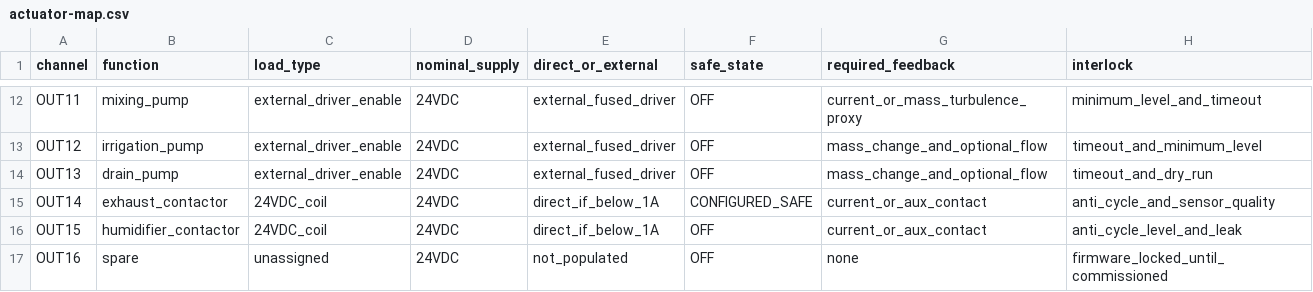
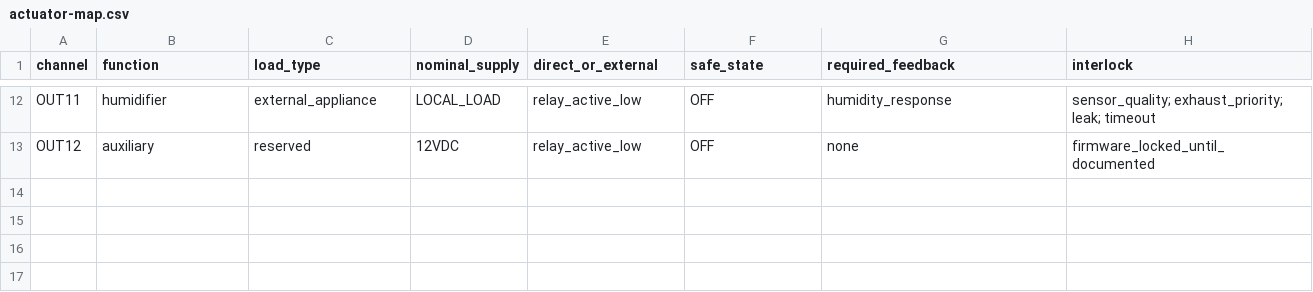
Before and after one commit to berger33/indoor-grow-automation, a CSV file: hardware/system/actuator-map.csv, drawn as a sheet; only a part is shown, gaps mark what is left out; the diff covers the shown part only; the diff names each change by its address in the sheet, - before the commit and + after, or states it on an @@ line.

```diff
--- a/hardware/system/actuator-map.csv
+++ b/hardware/system/actuator-map.csv
-B12 (function): mixing_pump
+B12 (function): humidifier
-C12 (load_type): external_driver_enable
+C12 (load_type): external_appliance
-D12 (nominal_supply): 24VDC
+D12 (nominal_supply): LOCAL_LOAD
-E12:E13 (direct_or_external): external_fused_driver
+E12:E13 (direct_or_external): relay_active_low
-G12 (required_feedback): current_or_mass_turbulence_proxy
+G12 (required_feedback): humidity_response
-H12 (interlock): minimum_level_and_timeout
+H12 (interlock): sensor_quality; exhaust_priority; leak; timeout
-B13 (function): irrigation_pump
+B13 (function): auxiliary
-C13 (load_type): external_driver_enable
+C13 (load_type): reserved
-D13 (nominal_supply): 24VDC
+D13 (nominal_supply): 12VDC
-G13 (required_feedback): mass_change_and_optional_flow
+G13 (required_feedback): none
-H13 (interlock): timeout_and_minimum_level
+H13 (interlock): firmware_locked_until_documented
-row 14: OUT13 | drain_pump | external_driver_enable | 24VDC | external_fused_driver | OFF | mass_change_and_optional_flow | timeout_and_dry_run
-row 15: OUT14 | exhaust_contactor | 24VDC_coil | 24VDC | direct_if_below_1A | CONFIGURED_SAFE | current_or_aux_contact | anti_cycle_and_sensor_quality
-row 16: OUT15 | humidifier_contactor | 24VDC_coil | 24VDC | direct_if_below_1A | OFF | current_or_aux_contact | anti_cycle_level_and_leak
-row 17: OUT16 | spare | unassigned | 24VDC | not_populated | OFF | none | firmware_locked_until_commissioned
```
Also changed, not shown: 56 edited cells elsewhere in this file, hardware/controller-rev-a/io-map.csv.
